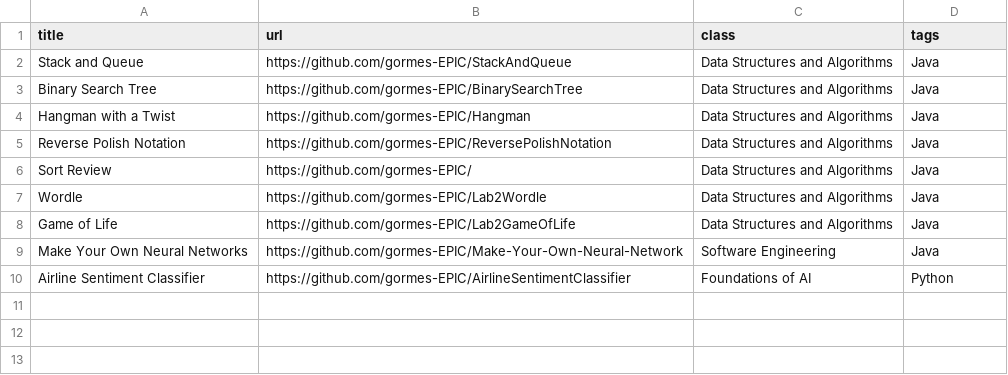
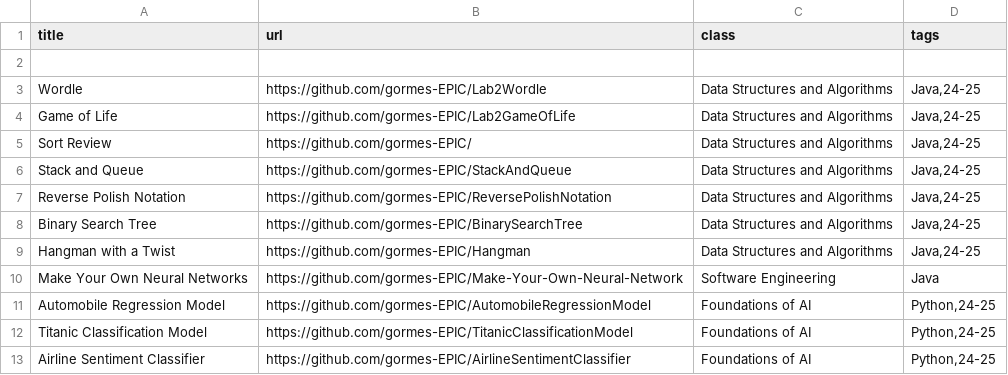
Before and after one commit to gormes-EPIC/gormes-EPIC.github.io, a CSV file: assignments.csv, drawn as a sheet.

Commit message:
update csv

```diff
--- a/assignments.csv
+++ b/assignments.csv
@@ -1,10 +1,13 @@
 title,url,class,tags
-Stack and Queue,https://github.com/gormes-EPIC/StackAndQueue,Data Structures and Algorithms,"Java"
-Binary Search Tree,https://github.com/gormes-EPIC/BinarySearchTree,Data Structures and Algorithms,"Java"
-Hangman with a Twist,https://github.com/gormes-EPIC/Hangman,Data Structures and Algorithms,"Java"
-Reverse Polish Notation,https://github.com/gormes-EPIC/ReversePolishNotation,Data Structures and Algorithms,"Java"
-Sort Review,https://github.com/gormes-EPIC/,Data Structures and Algorithms,"Java"
-Wordle,https://github.com/gormes-EPIC/Lab2Wordle,Data Structures and Algorithms,"Java"
-Game of Life,https://github.com/gormes-EPIC/Lab2GameOfLife,Data Structures and Algorithms,"Java"
+
+Wordle,https://github.com/gormes-EPIC/Lab2Wordle,Data Structures and Algorithms,"Java,24-25"
+Game of Life,https://github.com/gormes-EPIC/Lab2GameOfLife,Data Structures and Algorithms,"Java,24-25"
+Sort Review,https://github.com/gormes-EPIC/,Data Structures and Algorithms,"Java,24-25"
+Stack and Queue,https://github.com/gormes-EPIC/StackAndQueue,Data Structures and Algorithms,"Java,24-25"
+Reverse Polish Notation,https://github.com/gormes-EPIC/ReversePolishNotation,Data Structures and Algorithms,"Java,24-25"
+Binary Search Tree,https://github.com/gormes-EPIC/BinarySearchTree,Data Structures and Algorithms,"Java,24-25"
+Hangman with a Twist,https://github.com/gormes-EPIC/Hangman,Data Structures and Algorithms,"Java,24-25"
 Make Your Own Neural Networks,https://github.com/gormes-EPIC/Make-Your-Own-Neural-Network,Software Engineering,"Java"
-Airline Sentiment Classifier,https://github.com/gormes-EPIC/AirlineSentimentClassifier,Foundations of AI,"Python"
+Automobile Regression Model,https://github.com/gormes-EPIC/AutomobileRegressionModel,Foundations of AI, "Python,24-25"
+Titanic Classification Model,https://github.com/gormes-EPIC/TitanicClassificationModel,Foundations of AI,"Python,24-25"
+Airline Sentiment Classifier,https://github.com/gormes-EPIC/AirlineSentimentClassifier,Foundations of AI,"Python,24-25"
```
